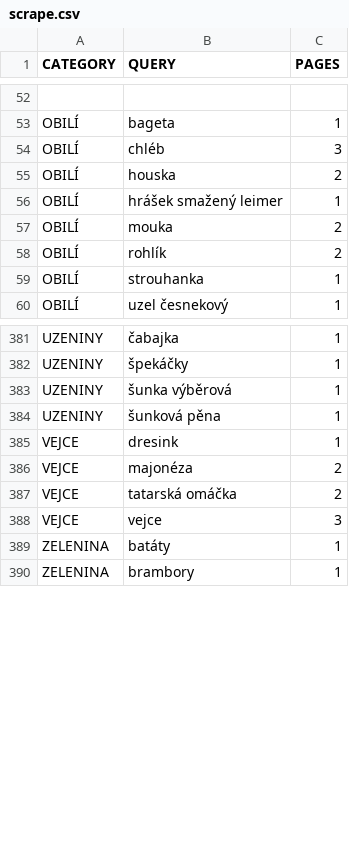
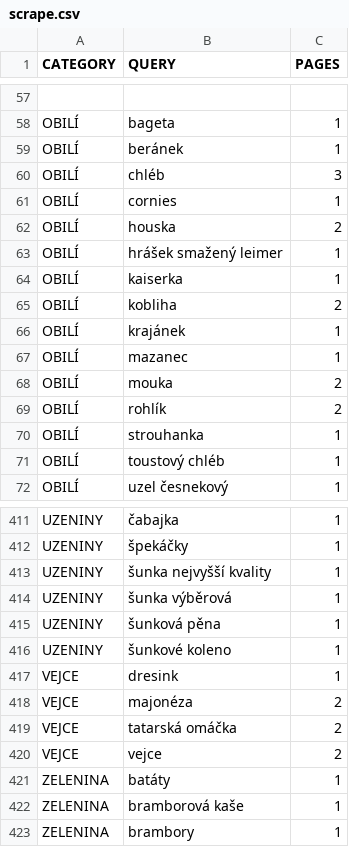
Before and after one commit to mxdpeep/koopi, a CSV file: go/scrape.csv, drawn as a sheet; only a part is shown, gaps mark what is left out; addresses are those after the commit; the diff covers the shown part only; the diff names each change by its address in the sheet, - before the commit and + after, or states it on an @@ line.

```diff
--- a/go/scrape.csv
+++ b/go/scrape.csv
+row 59: OBILÍ | beránek | 1
+row 61: OBILÍ | cornies | 1
+row 64: OBILÍ | kaiserka | 1
+row 65: OBILÍ | kobliha | 2
+row 66: OBILÍ | krajánek | 1
+row 67: OBILÍ | mazanec | 1
+row 71: OBILÍ | toustový chléb | 1
+row 413: UZENINY | šunka nejvyšší kvality | 1
+row 416: UZENINY | šunkové koleno | 1
-C420 (PAGES): 3
+C420 (PAGES): 2
+row 422: ZELENINA | bramborová kaše | 1
```
Also changed, not shown: 30 added rows, 2 removed rows and 5 edited cells elsewhere in this file, 9 other files.
